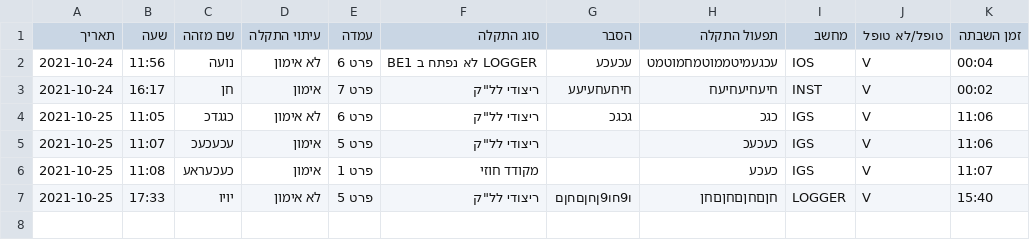
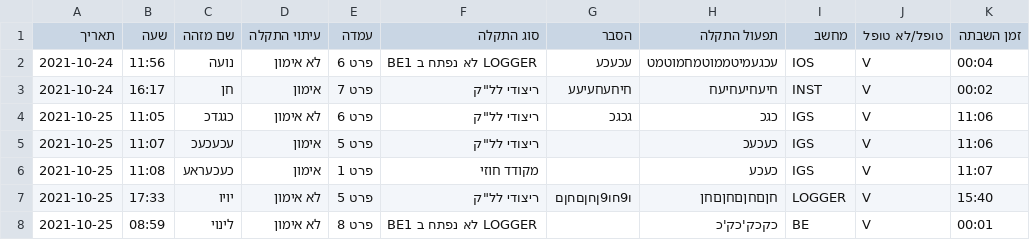
Before and after one commit to ArielGuralnick/elbit-ground-beta, a CSV file: app/db/data_errors.csv, drawn as a sheet; the diff names each change by its address in the sheet, - before the commit and + after, or states it on an @@ line.

```diff
--- a/app/db/data_errors.csv
+++ b/app/db/data_errors.csv
+row 8: 2021-10-25 | 08:59 | לינוי | לא אימון | פרט 8 | BE1 לא נפתח ב LOGGER |  | כקכק'כק'כ | BE | V | 00:01
```
Also changed, not shown: app/db/data_activity.csv, 10 other files.
